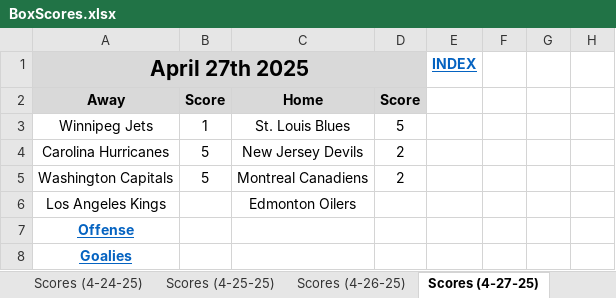
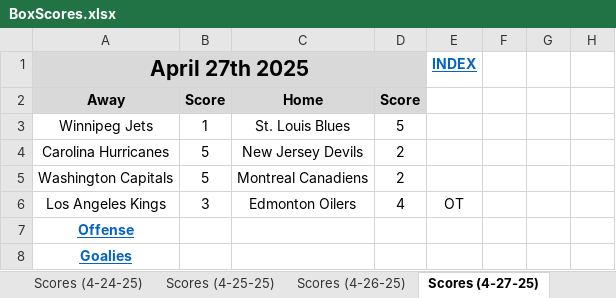
Before and after one commit to cmwrite/NHLStats, an Excel workbook: 2024_2025/Playoffs/BoxScores.xlsx, sheet Scores (4-27-25), drawn as a sheet; only a part is shown; values as stored, in another font and other column widths than the file's, no borders; the diff names each change by its address in the sheet, - before the commit and + after, or states it on an @@ line.

Commit message:
Updated Brackets, Box Scores
Data Input to EOD 4/27/25

```diff
--- a/2024_2025/Playoffs/BoxScores.xlsx (sheet Scores (4-27-25))
+++ b/2024_2025/Playoffs/BoxScores.xlsx (sheet Scores (4-27-25))
-B6: (empty)
+B6: 3
-D6: (empty)
+D6: 4
-E6 (INDEX): (empty)
+E6 (INDEX): OT
```
Also changed, not shown: sheet Offense (4-27-25), sheet Goalies (4-27-25), other sheet tabs, 2024_2025/Playoffs/Brackets.xlsx.
